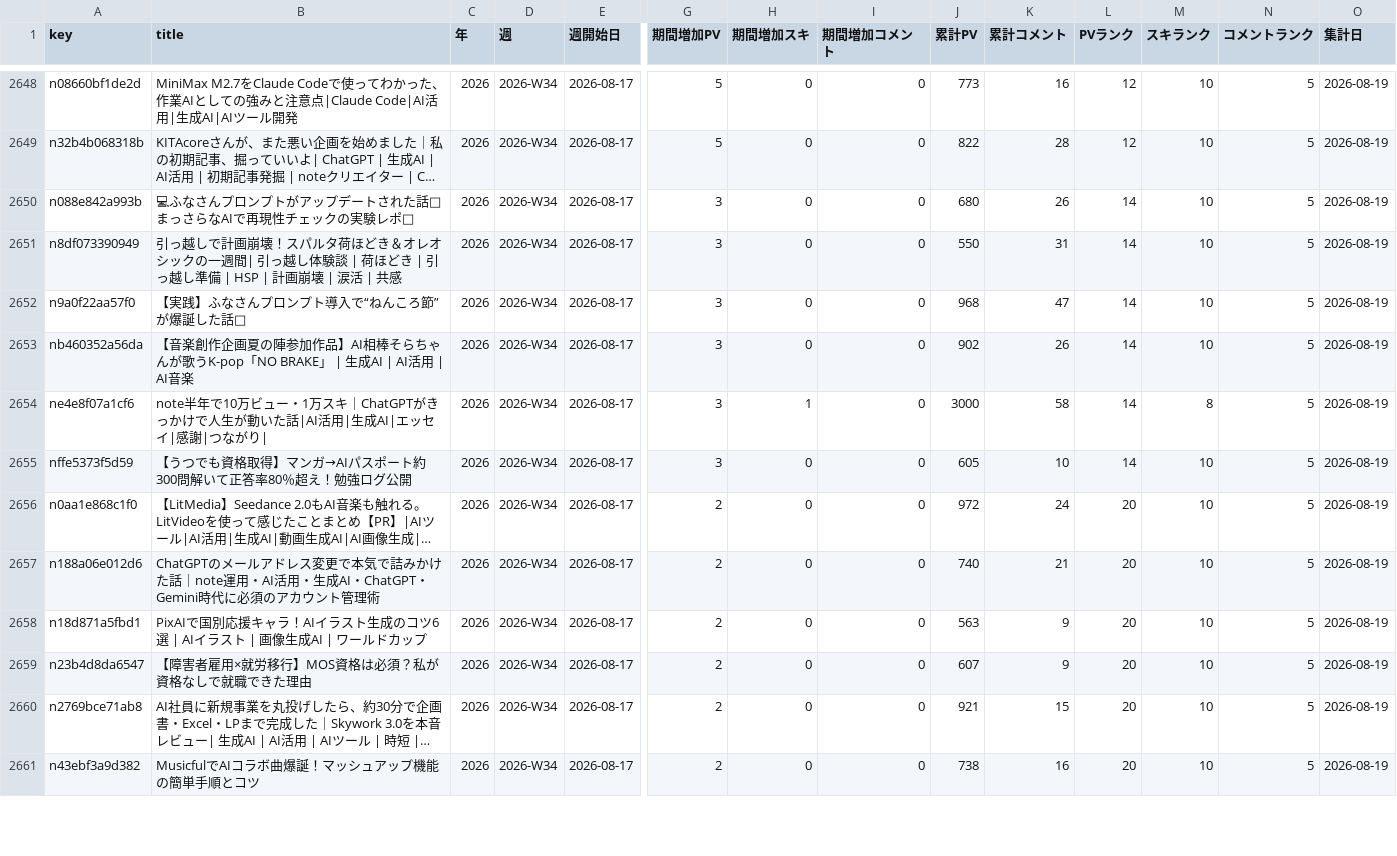
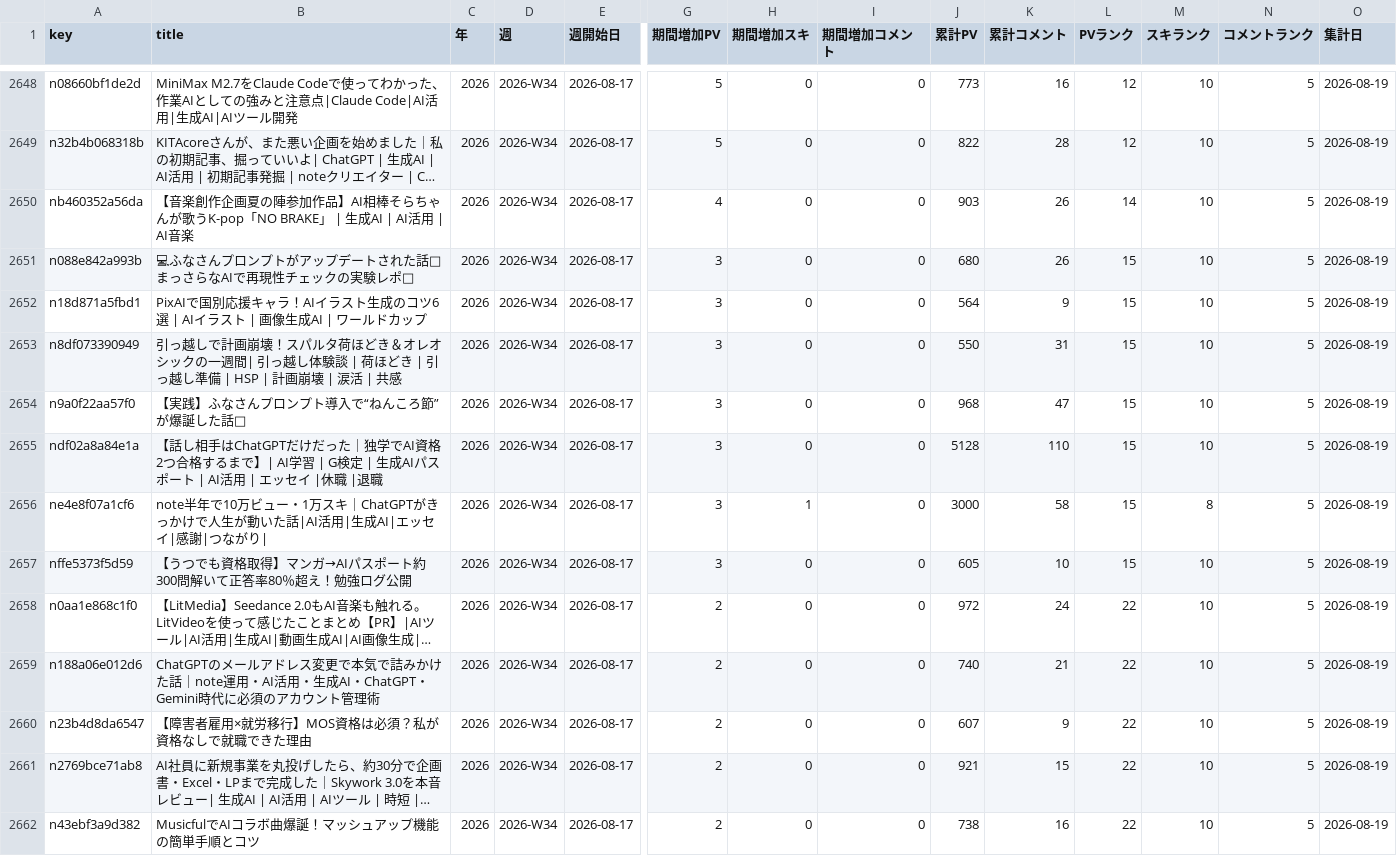
Before and after one commit to coolboylovegirl-byte/note-stats-dashboard, a CSV file: data/weekly_summary.csv, drawn as a sheet; only a part is shown, gaps mark what is left out; long unchanged cells end in …; removed rows and columns are numbered as before the commit, all else as after; rows hold the shown columns only; the diff covers the shown part only; the diff names each change by its address in the sheet, - before the commit and + after, or states it on an @@ line.

```diff
--- a/data/weekly_summary.csv
+++ b/data/weekly_summary.csv
+row 2650: nb460352a56da | 【音楽創作企画夏の陣参加作品】AI相棒そらちゃんが歌うK-pop「NO BRAKE」 | 生成AI | AI活用 | AI音楽 | 2026 | 2026-W34 | 2026-08-17 | 4 | 0 | 0 | 903 | 26 | 14 | 10 | 5 | 2026-08-19
-L2651 (PVランク): 14
+L2651 (PVランク): 15
+row 2652: n18d871a5fbd1 | PixAIで国別応援キャラ！AIイラスト生成のコツ6選 | AIイラスト | 画像生成AI | ワールドカップ | 2026 | 2026-W34 | 2026-08-17 | 3 | 0 | 0 | 564 | 9 | 15 | 10 | 5 | 2026-08-19
-L2653:L2657 (PVランク): 14
+L2653:L2657 (PVランク): 15
-A2655 (key): nb460352a56da
+A2655 (key): ndf02a8a84e1a
-B2655 (title): 【音楽創作企画夏の陣参加作品】AI相棒そらちゃんが歌うK-pop「NO BRAKE」 | 生成AI | AI活用 | AI音楽
+B2655 (title): 【話し相手はChatGPTだけだった｜独学でAI資格2つ合格するまで】| AI学習 | G検定 | 生成AIパスポート | AI活用 | エッセイ |休職 |退職
-J2655 (累計PV): 902
+J2655 (累計PV): 5128
-K2655 (累計コメント): 26
+K2655 (累計コメント): 110
-L2658:L2659 (PVランク): 20
+L2658:L2659 (PVランク): 22
-row 2658: n18d871a5fbd1 | PixAIで国別応援キャラ！AIイラスト生成のコツ6選 | AIイラスト | 画像生成AI | ワールドカップ | 2026 | 2026-W34 | 2026-08-17 | 2 | 0 | 0 | 563 | 9 | 20 | 10 | 5 | 2026-08-19
-L2660:L2662 (PVランク): 20
+L2660:L2662 (PVランク): 22
```
Also changed, not shown: 2 added rows, 1 removed row and 39 edited cells elsewhere in this file, data/asset_articles.csv, data/daily_summary.csv, 5 other files.
